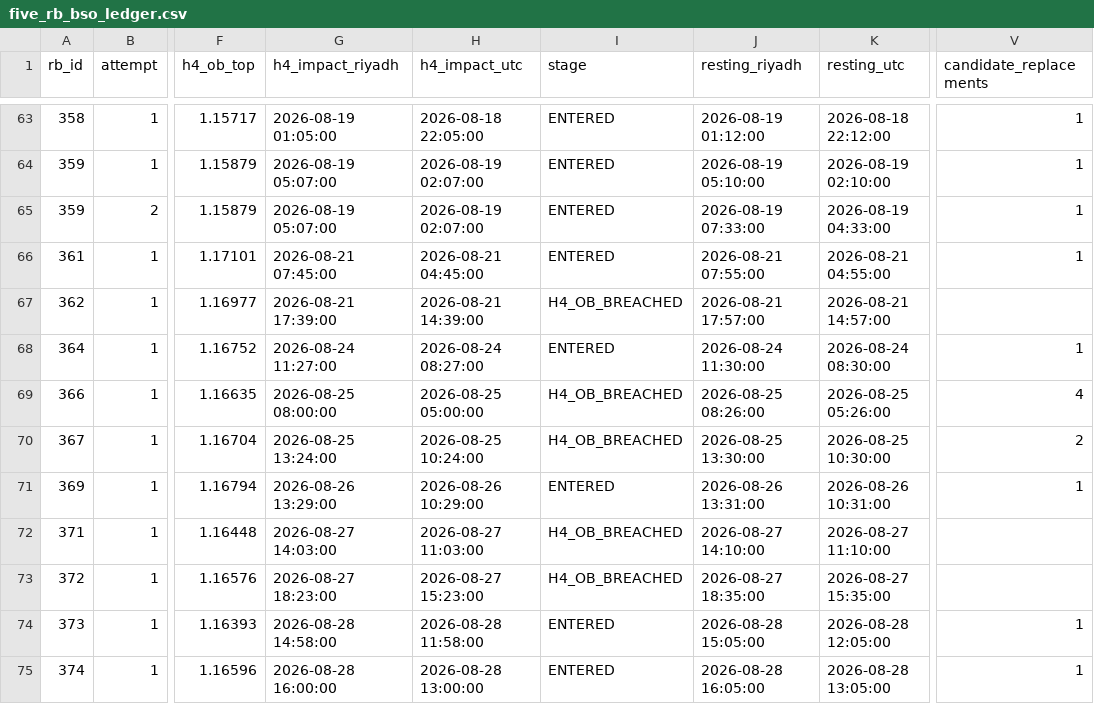
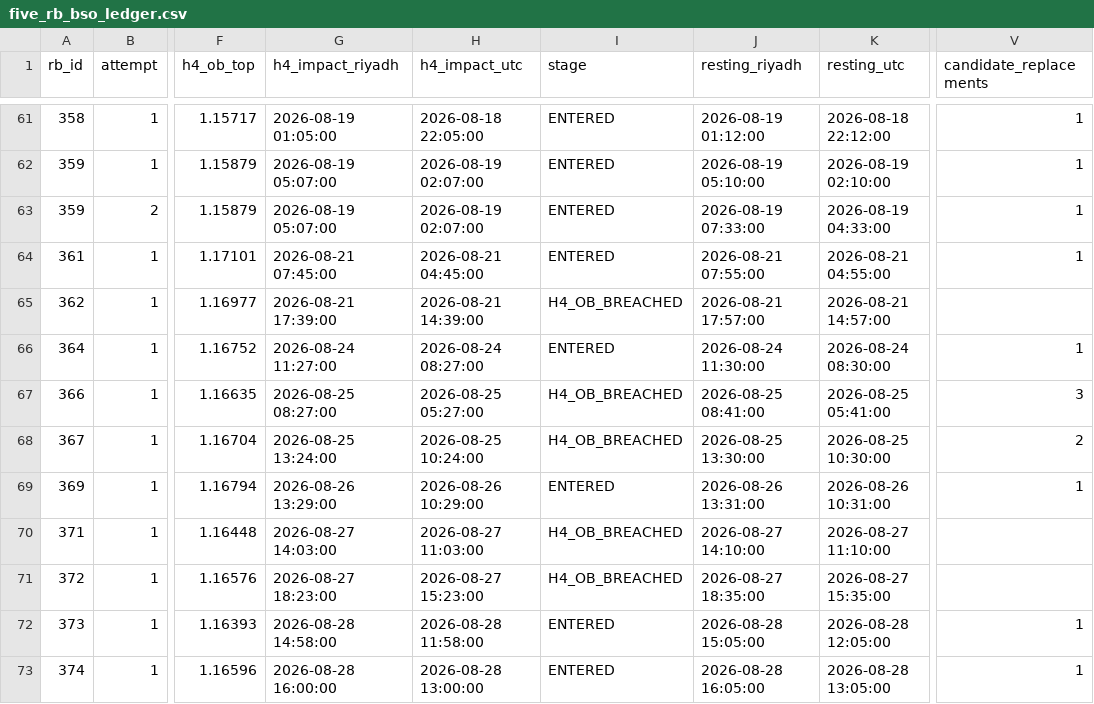
Before and after one commit to dhagax100/dhagax100, a CSV file: rb_system/data/five_rb_bso_ledger.csv, drawn as a sheet; only a part is shown, gaps mark what is left out; addresses are those after the commit; the diff covers the shown part only; the diff names each change by its address in the sheet, - before the commit and + after, or states it on an @@ line.

```diff
--- a/rb_system/data/five_rb_bso_ledger.csv
+++ b/rb_system/data/five_rb_bso_ledger.csv
-G67 (h4_impact_riyadh): 2026-08-25 08:00:00
+G67 (h4_impact_riyadh): 2026-08-25 08:27:00
-H67 (h4_impact_utc): 2026-08-25 05:00:00
+H67 (h4_impact_utc): 2026-08-25 05:27:00
-J67 (resting_riyadh): 2026-08-25 08:26:00
+J67 (resting_riyadh): 2026-08-25 08:41:00
-K67 (resting_utc): 2026-08-25 05:26:00
+K67 (resting_utc): 2026-08-25 05:41:00
-V67 (candidate_replacements): 4
+V67 (candidate_replacements): 3
```
Also changed, not shown: 1 added row, 3 removed rows and 27 edited cells elsewhere in this file, rb_system/data/rb_control_gates.csv, rb_system/data/weekly_control_events_rb.csv, 1 other file.
